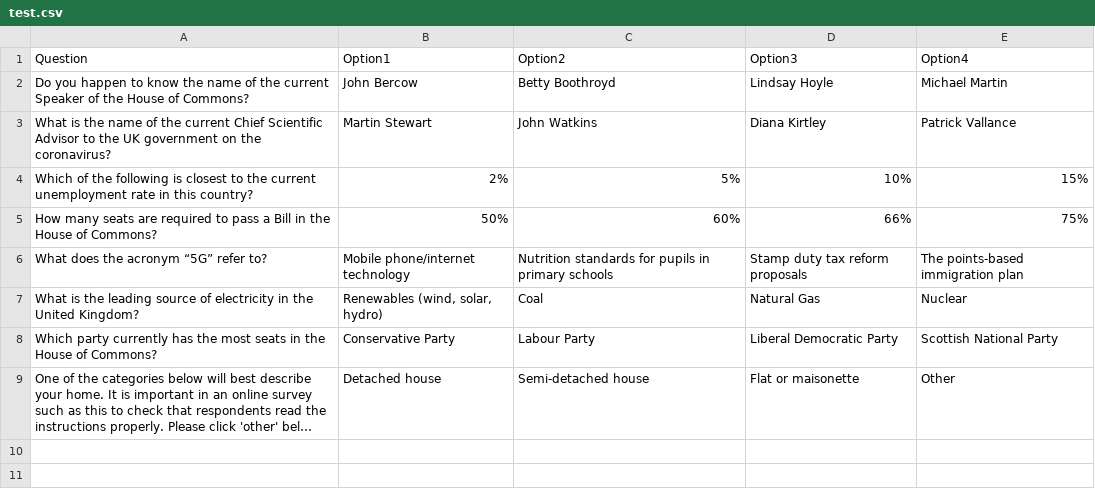
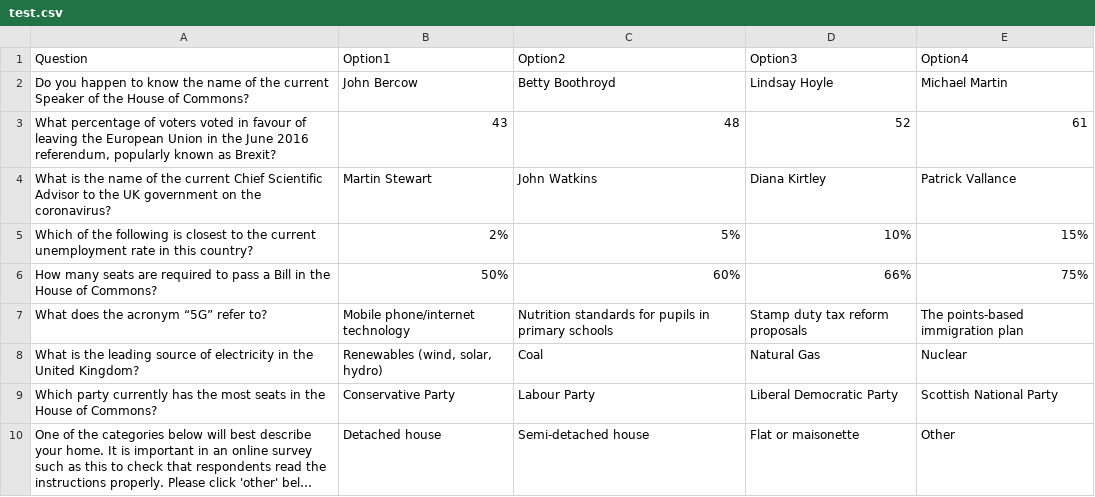
Before and after one commit to regankj/quiz-for-dissertation, a CSV file: demo/Sample-Data/test.csv, drawn as a sheet; long unchanged cells end in …; the diff names each change by its address in the sheet, - before the commit and + after, or states it on an @@ line.

```diff
--- a/demo/Sample-Data/test.csv
+++ b/demo/Sample-Data/test.csv
+row 3: What percentage of voters voted in favour of leaving the European Union in the June 2016 referendum, popularly known as Brexit? | 43 | 48 | 52 | 61
```
Also changed, not shown: 8 other files.
